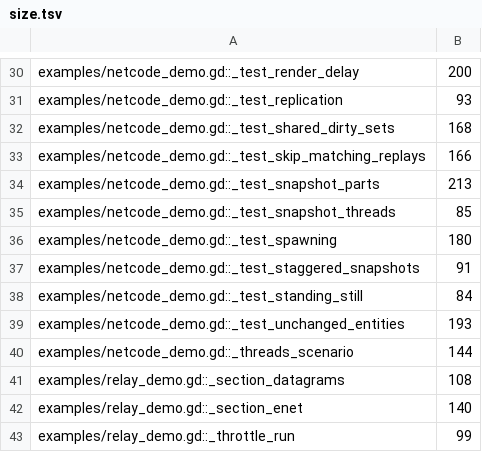
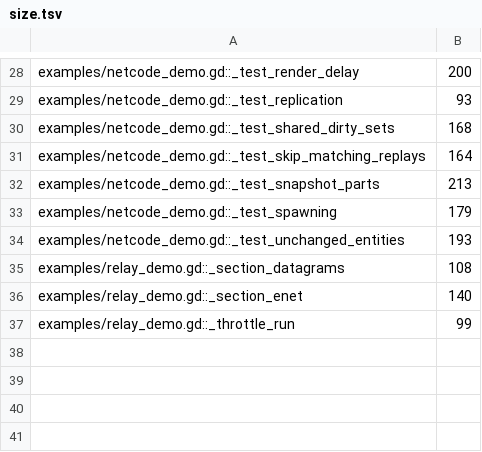
Before and after one commit to modcommunity/dot-net, a TSV file: ci/efficiency/size.tsv, drawn as a sheet; only a part is shown, gaps mark what is left out; the diff covers the shown part only.

```diff
--- a/ci/efficiency/size.tsv
+++ b/ci/efficiency/size.tsv
@@ -32,10 +30,6 @@ examples/netcode_demo.gd::_test_replication	93
 examples/netcode_demo.gd::_test_shared_dirty_sets	168
-examples/netcode_demo.gd::_test_skip_matching_replays	166
+examples/netcode_demo.gd::_test_skip_matching_replays	164
 examples/netcode_demo.gd::_test_snapshot_parts	213
-examples/netcode_demo.gd::_test_snapshot_threads	85
-examples/netcode_demo.gd::_test_spawning	180
-examples/netcode_demo.gd::_test_staggered_snapshots	91
-examples/netcode_demo.gd::_test_standing_still	84
+examples/netcode_demo.gd::_test_spawning	179
 examples/netcode_demo.gd::_test_unchanged_entities	193
-examples/netcode_demo.gd::_threads_scenario	144
 examples/relay_demo.gd::_section_datagrams	108
```
Also changed, not shown: 2 removed rows and 12 edited cells elsewhere in this file, ci/efficiency/comments.tsv, 27 other files.
